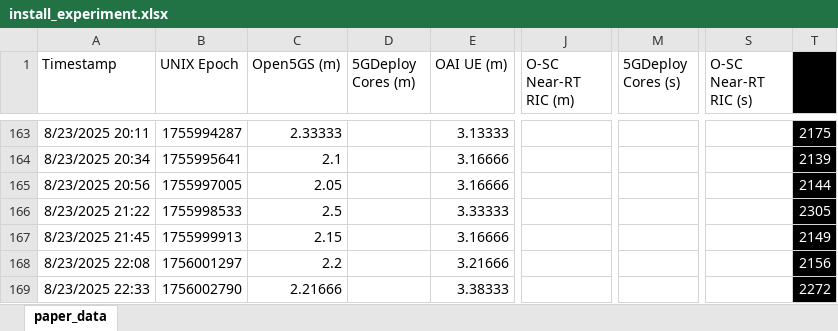
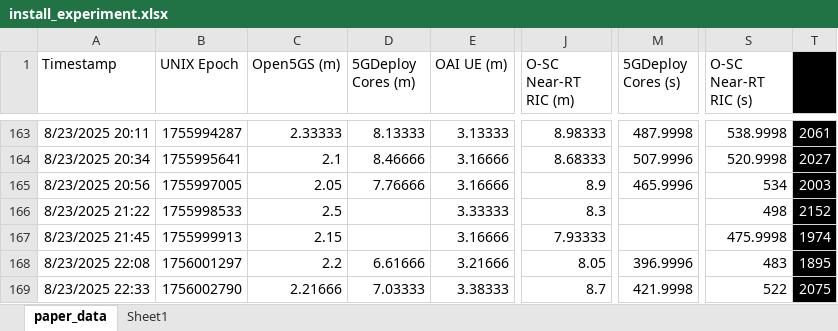
Before and after one commit to usnistgov/O-RAN-Testbed-Automation, an Excel workbook: RAN_Intelligent_Controllers/research/experiments_7-21-2025/install_experiment.xlsx, sheet paper_data, drawn as a sheet; only a part is shown, gaps mark what is left out; values as stored, in another font and other column widths than the file's, no borders; the diff covers the shown part only; the diff names each change by its address in the sheet, - before the commit and + after, or states it on an @@ line.

```diff
--- a/RAN_Intelligent_Controllers/research/experiments_7-21-2025/install_experiment.xlsx (sheet paper_data)
+++ b/RAN_Intelligent_Controllers/research/experiments_7-21-2025/install_experiment.xlsx (sheet paper_data)
+sheet tab: Sheet1
-D163 (5GDeploy Cores (m)): (empty)
+D163 (5GDeploy Cores (m)): 8.13333
-J163 (O-SC Near-RT RIC (m)): (empty)
+J163 (O-SC Near-RT RIC (m)): 8.98333
-M163 (5GDeploy Cores (s)): (empty)
+M163 (5GDeploy Cores (s)): 487.9998
-S163 (O-SC Near-RT RIC (s)): (empty)
+S163 (O-SC Near-RT RIC (s)): 538.9998
-T163: 2175
+T163: 2061
-D164 (5GDeploy Cores (m)): (empty)
+D164 (5GDeploy Cores (m)): 8.46666
-J164 (O-SC Near-RT RIC (m)): (empty)
+J164 (O-SC Near-RT RIC (m)): 8.68333
-M164 (5GDeploy Cores (s)): (empty)
+M164 (5GDeploy Cores (s)): 507.9996
-S164 (O-SC Near-RT RIC (s)): (empty)
+S164 (O-SC Near-RT RIC (s)): 520.9998
-T164: 2139
+T164: 2027
-D165 (5GDeploy Cores (m)): (empty)
+D165 (5GDeploy Cores (m)): 7.76666
-J165 (O-SC Near-RT RIC (m)): (empty)
+J165 (O-SC Near-RT RIC (m)): 8.9
-M165 (5GDeploy Cores (s)): (empty)
+M165 (5GDeploy Cores (s)): 465.9996
-S165 (O-SC Near-RT RIC (s)): (empty)
+S165 (O-SC Near-RT RIC (s)): 534
-T165: 2144
+T165: 2003
-J166 (O-SC Near-RT RIC (m)): (empty)
+J166 (O-SC Near-RT RIC (m)): 8.3
-S166 (O-SC Near-RT RIC (s)): (empty)
+S166 (O-SC Near-RT RIC (s)): 498
-T166: 2305
+T166: 2152
-J167 (O-SC Near-RT RIC (m)): (empty)
+J167 (O-SC Near-RT RIC (m)): 7.93333
-S167 (O-SC Near-RT RIC (s)): (empty)
+S167 (O-SC Near-RT RIC (s)): 475.9998
-T167: 2149
+T167: 1974
-D168 (5GDeploy Cores (m)): (empty)
+D168 (5GDeploy Cores (m)): 6.61666
-J168 (O-SC Near-RT RIC (m)): (empty)
+J168 (O-SC Near-RT RIC (m)): 8.05
-M168 (5GDeploy Cores (s)): (empty)
+M168 (5GDeploy Cores (s)): 396.9996
-S168 (O-SC Near-RT RIC (s)): (empty)
+S168 (O-SC Near-RT RIC (s)): 483
-T168: 2156
+T168: 1895
-D169 (5GDeploy Cores (m)): (empty)
+D169 (5GDeploy Cores (m)): 7.03333
-J169 (O-SC Near-RT RIC (m)): (empty)
+J169 (O-SC Near-RT RIC (m)): 8.7
-M169 (5GDeploy Cores (s)): (empty)
+M169 (5GDeploy Cores (s)): 421.9998
-S169 (O-SC Near-RT RIC (s)): (empty)
+S169 (O-SC Near-RT RIC (s)): 522
-T169: 2272
+T169: 2075
```
Also changed, not shown: 155 edited cells elsewhere in this sheet.
